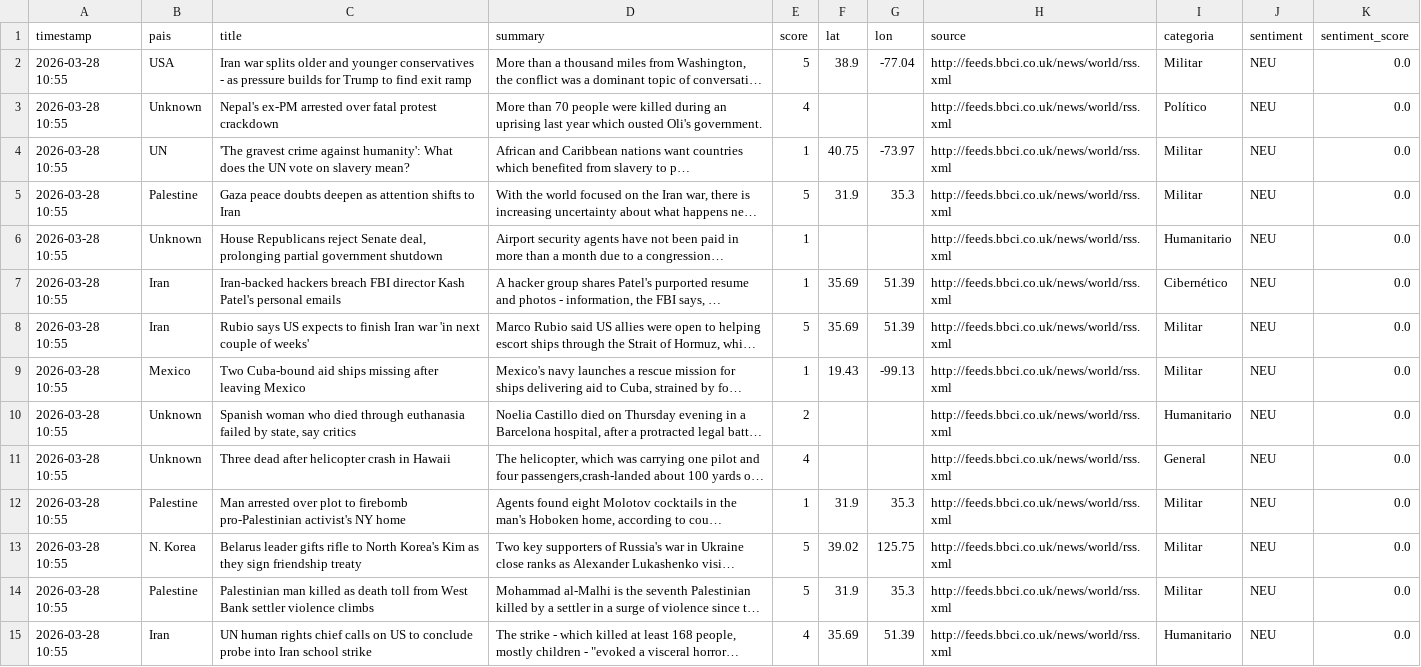
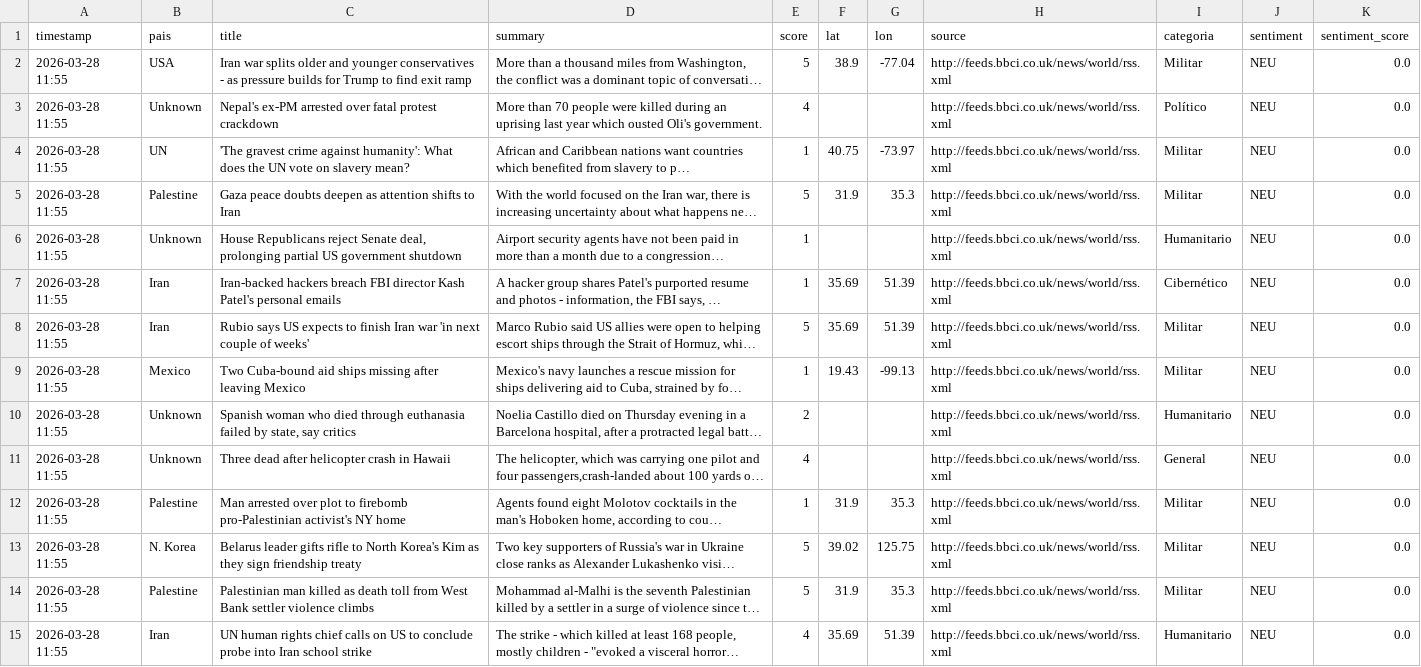
Before and after one commit to mcasrom/sieg-conflicts, a CSV file: data/processed/conflicts.csv, drawn as a sheet; only a part is shown; long unchanged cells end in …; the diff covers the shown part only; the diff names each change by its address in the sheet, - before the commit and + after, or states it on an @@ line.

Commit message:
pipeline: datos 2026-03-28 11:55

```diff
--- a/data/processed/conflicts.csv
+++ b/data/processed/conflicts.csv
-A2:A15 (timestamp): 2026-03-28 10:55
+A2:A15 (timestamp): 2026-03-28 11:55
-C6 (title): …prolonging partial government shutdown
+C6 (title): …prolonging partial US government shutdown
```
Also changed, not shown: 3 added rows, 2 removed rows and 43 edited cells elsewhere in this file.
